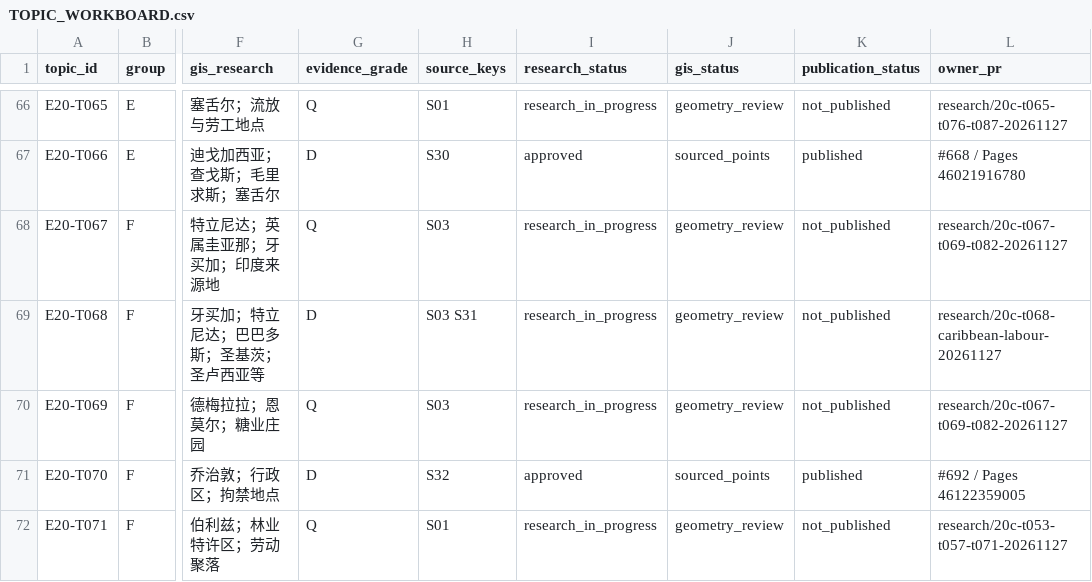
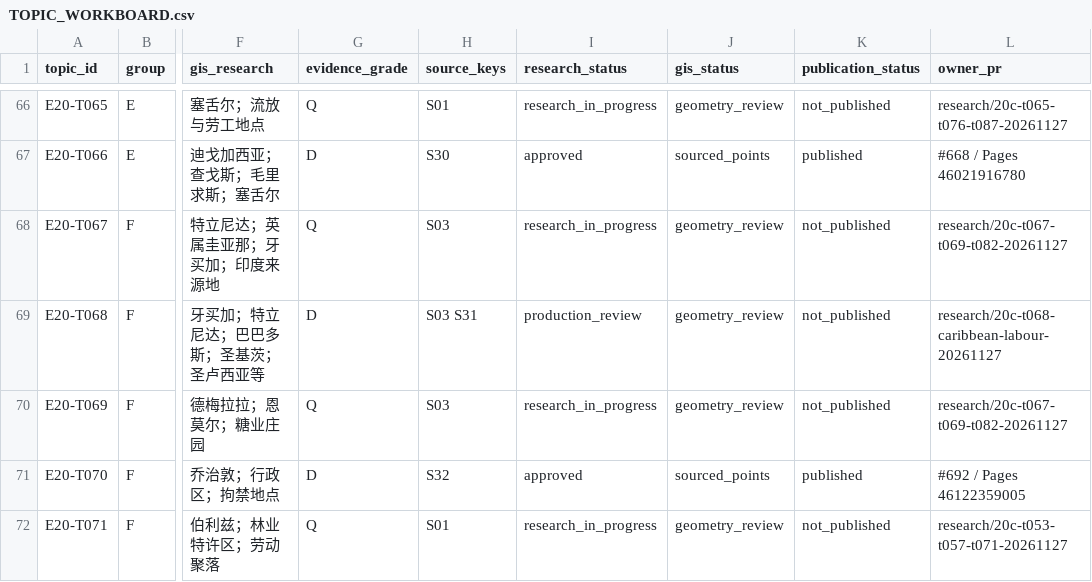
Before and after one commit to 1959124923wyz-sys/love-British-TV, a CSV file: research/20c/TOPIC_WORKBOARD.csv, drawn as a sheet; only a part is shown, gaps mark what is left out; the diff names each change by its address in the sheet, - before the commit and + after, or states it on an @@ line.

Commit message:
Produce T068 Caribbean labour and colonial policing review candidate

```diff
--- a/research/20c/TOPIC_WORKBOARD.csv
+++ b/research/20c/TOPIC_WORKBOARD.csv
-I69 (research_status): research_in_progress
+I69 (research_status): production_review
```
Also changed, not shown: 8 other files.
